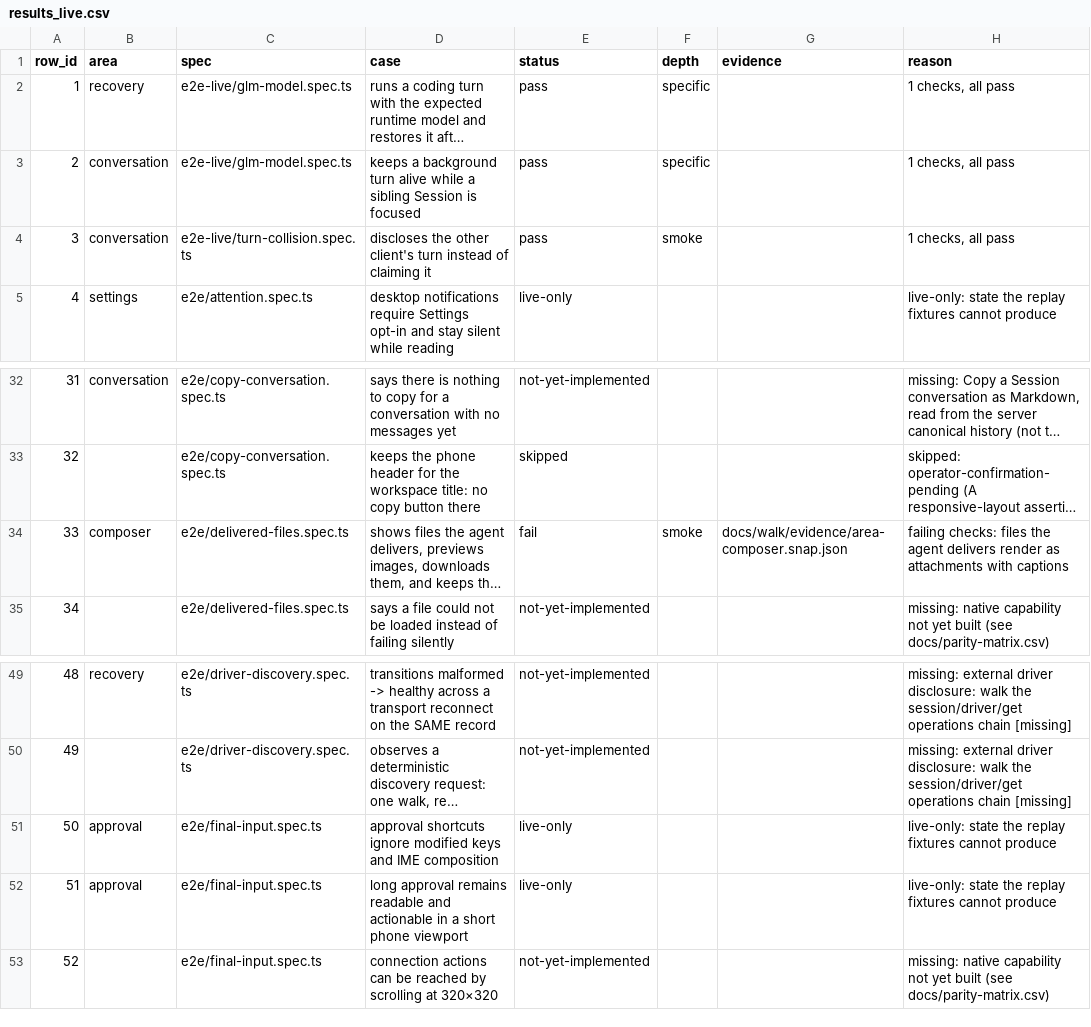
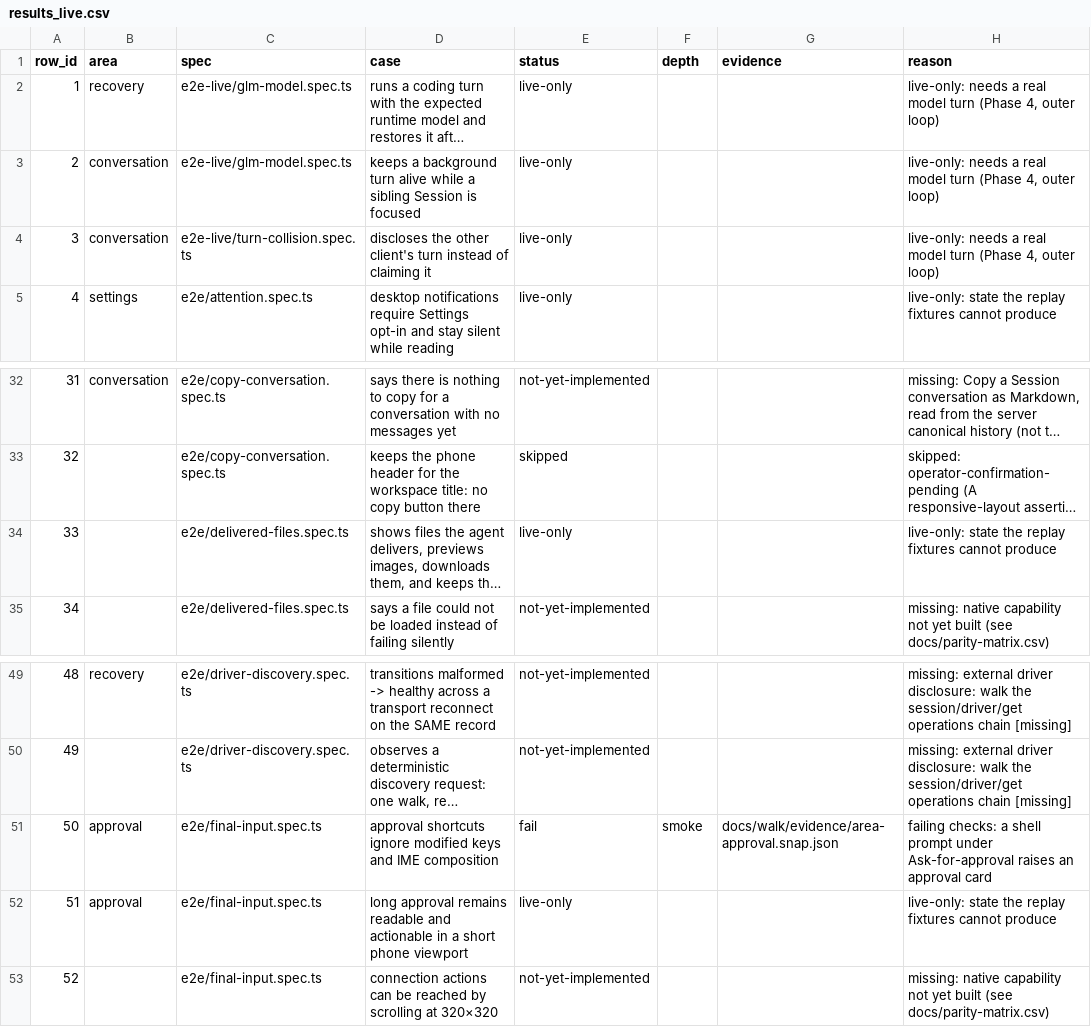
Before and after one commit to octos-org/octoscode-app, a CSV file: docs/walk/results_live.csv, drawn as a sheet; only a part is shown, gaps mark what is left out; long unchanged cells end in …; the diff names each change by its address in the sheet, - before the commit and + after, or states it on an @@ line.

```diff
--- a/docs/walk/results_live.csv
+++ b/docs/walk/results_live.csv
-E2:E4 (status): pass
+E2:E4 (status): live-only
-F2:F3 (depth): specific
+F2:F3 (depth): (empty)
-H2:H4 (reason): 1 checks, all pass
+H2:H4 (reason): live-only: needs a real model turn (Phase 4, outer loop)
-F4 (depth): smoke
+F4 (depth): (empty)
-B34 (area): composer
+B34 (area): (empty)
-E34 (status): fail
+E34 (status): live-only
-F34 (depth): smoke
+F34 (depth): (empty)
-G34 (evidence): docs/walk/evidence/area-composer.snap.json
+G34 (evidence): (empty)
-H34 (reason): failing checks: files the agent delivers render as attachments with captions
+H34 (reason): live-only: state the replay fixtures cannot produce
-E51 (status): live-only
+E51 (status): fail
-F51 (depth): (empty)
+F51 (depth): smoke
-G51 (evidence): (empty)
+G51 (evidence): docs/walk/evidence/area-approval.snap.json
-H51 (reason): live-only: state the replay fixtures cannot produce
+H51 (reason): failing checks: a shell prompt under Ask-for-approval raises an approval card
```
Also changed, not shown: docs/walk/results_live-checks.csv, 3 other files.
